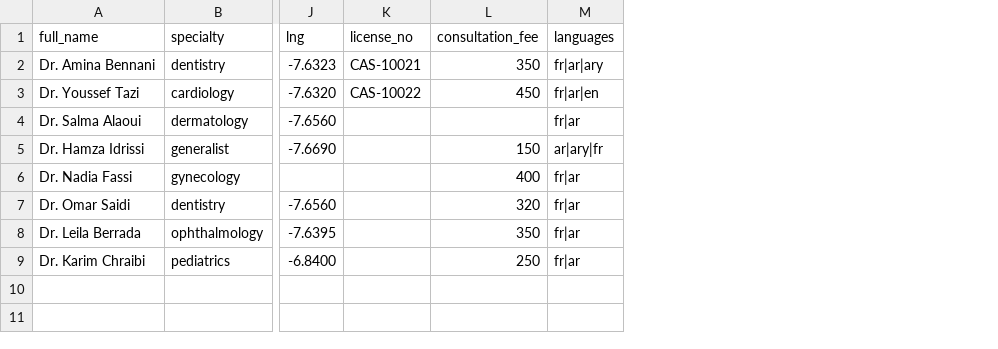
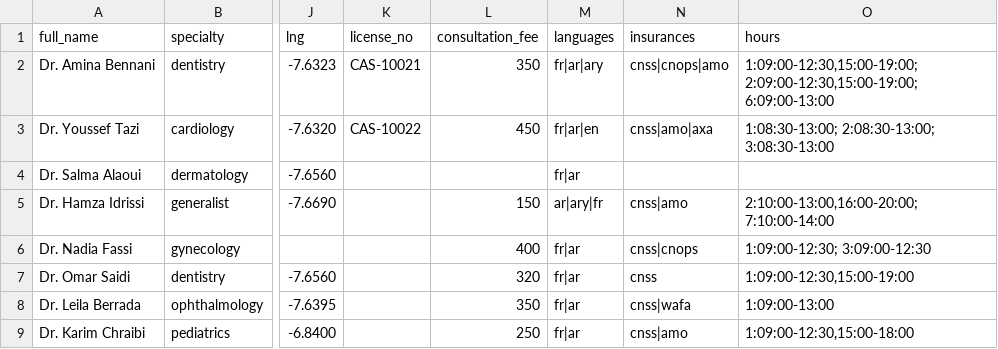
Before and after one commit to mks-zakaria/sehaty-api, a CSV file: scripts/doctors.sample.csv, drawn as a sheet; only a part is shown, gaps mark what is left out; the diff names each change by its address in the sheet, - before the commit and + after, or states it on an @@ line.

Commit message:
feat(api): doctor intake endpoints, and hours/insurance in the importer (#138)
GET|PUT /admin/doctors/{id}/profile is the missing half of onboarding. Opening
hours, insurance and tiers-payant had no operator path: the importer did not
carry them, the console could not edit them, and the only writer needed the
doctor's own login — which an imported doctor does not have, since the import
creates no password. Two of the seven things the pack promises in print were
therefore unreachable without editing Postgres by hand.

The write is partial: staff send what they collected at the visit, not a full
profile, so omitted fields are left alone.

The importer gains `insurances` and a compact weekly `hours` column
(`1:09:00-12:30,15:00-19:00; 6:09:00-13:00`, 1=Monday). A blank cell leaves the
column untouched rather than clearing it, so re-importing from a thinner sheet
never blanks hours somebody typed by hand.

Times are validated at parse time because the importer writes straight to the
model and skips the controller — "1:0900-1000" would otherwise have reached the
database and broken both the page's hours and its openingHoursSpecification.

The sample CSV now quotes the hours column: it contains commas, and unquoted
values silently spill into extra columns and corrupt every field after them.
There is a test asserting csv.DictReader finds no overflow key.

```diff
--- a/scripts/doctors.sample.csv
+++ b/scripts/doctors.sample.csv
+column N (insurances), rows 2-9: cnss|cnops|amo | cnss|amo|axa |  | cnss|amo | cnss|cnops | cnss | cnss|wafa | cnss|amo
+column O (hours), rows 2-9: 1:09:00-12:30,15:00-19:00; 2:09:00-12:30,15:00-19:00; 6:09:00-13:00 | 1:08:30-13:00; 2:08:30-13:00; 3:08:30-13:00 |  | 2:10:00-13:00,16:00-20:00; 7:10:00-14:00 | 1:09:00-12:30; 3:09:00-12:30 | 1:09:00-12:30,15:00-19:00 | 1:09:00-13:00 | 1:09:00-12:30,15:00-18:00
```
Also changed, not shown: 4 other files.
